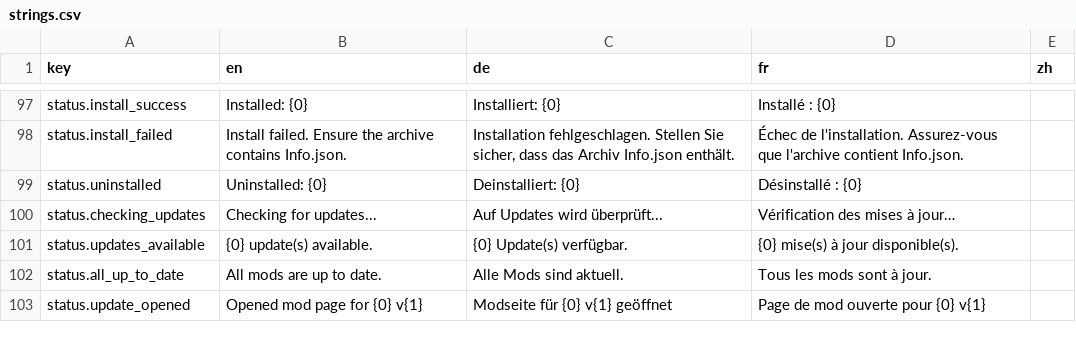
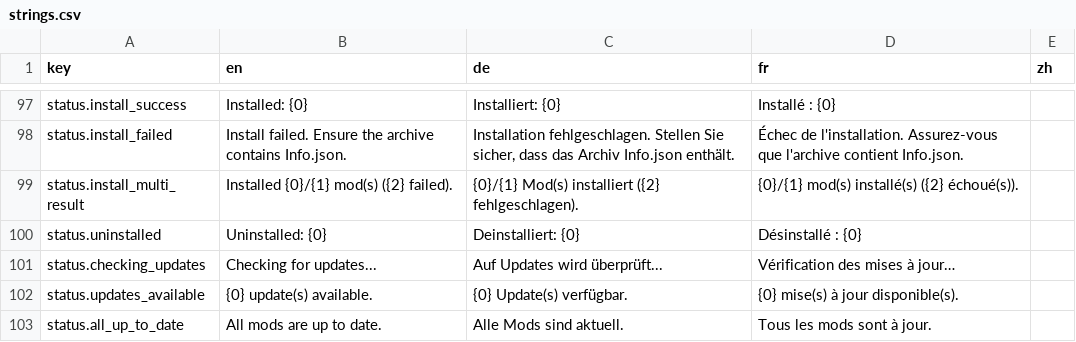
Before and after one commit to Fuggschen/DVModManager, a CSV file: DVModManager/Resources/strings.csv, drawn as a sheet; only a part is shown, gaps mark what is left out; the shorter side is filled out with more unchanged rows; the diff names each change by its address in the sheet, - before the commit and + after, or states it on an @@ line.

Commit message:
feat: add support for selecting and installing multiple mod archives at once
- Added `OpenFilesAsync` method to `IDialogService` interface and `DialogService` implementation for multi-file selection
- Updated `InstallModFromFileAsync` to handle multiple file selections
- Added batch installation logic for multiple zip files with individual error handling
- Improved status messages to show installation results for multiple mods

This closes #18

Signed-off-by: Fuggschen <fuggschen@krk-gaming.de>

```diff
--- a/DVModManager/Resources/strings.csv
+++ b/DVModManager/Resources/strings.csv
+row 99: status.install_multi_result | Installed {0}/{1} mod(s) ({2} failed). | {0}/{1} Mod(s) installiert ({2} fehlgeschlagen). | {0}/{1} mod(s) installé(s) ({2} échoué(s)).
```
Also changed, not shown: 3 other files.
